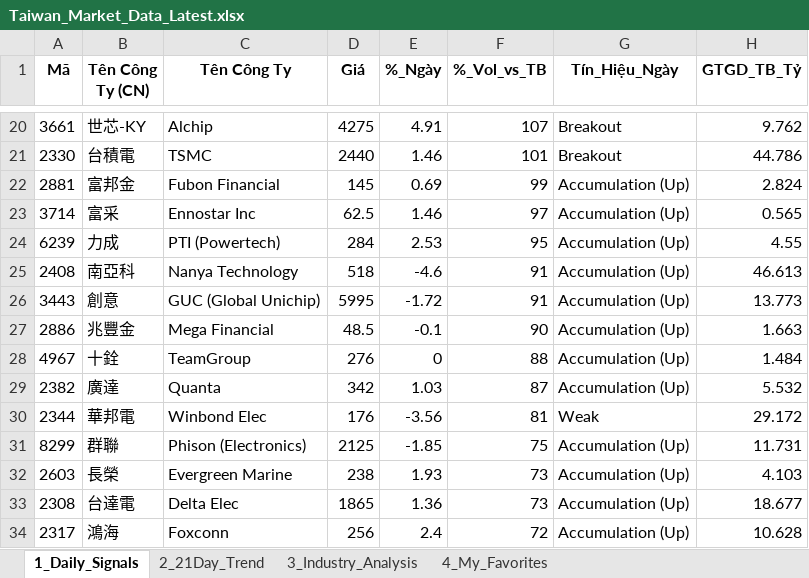
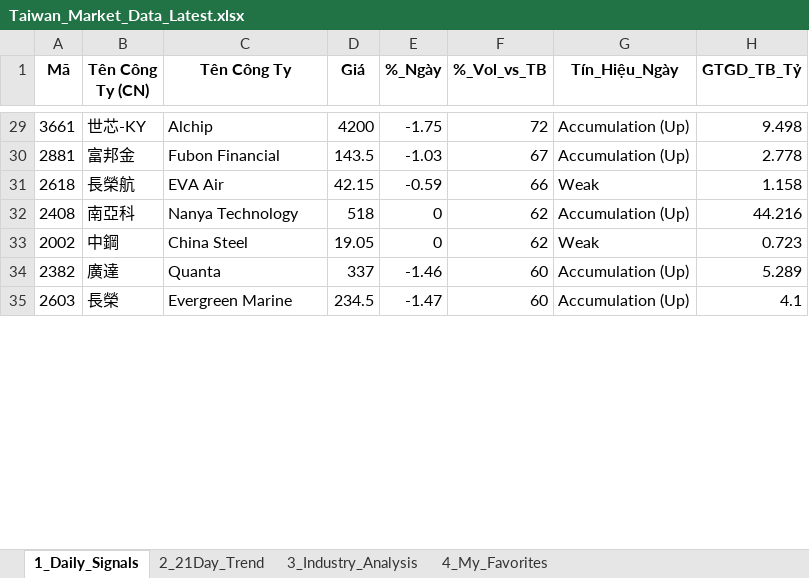
Before and after one commit to chipmoon/dashboard-tw, an Excel workbook: Taiwan_Market_Data_Latest.xlsx, sheet 1_Daily_Signals, drawn as a sheet; only a part is shown, gaps mark what is left out; values as stored, in another font and other column widths than the file's, no borders; removed rows and columns are numbered as before the commit, all else as after; the diff covers the shown part only; the diff names each change by its address in the sheet, - before the commit and + after, or states it on an @@ line.

```diff
--- a/Taiwan_Market_Data_Latest.xlsx (sheet 1_Daily_Signals)
+++ b/Taiwan_Market_Data_Latest.xlsx (sheet 1_Daily_Signals)
-D29 (Giá): 4275
+D29 (Giá): 4200
-E29 (%_Ngày): 4.91
+E29 (%_Ngày): -1.75
-F29 (%_Vol_vs_TB): 107
+F29 (%_Vol_vs_TB): 72
-G29 (Tín_Hiệu_Ngày): Breakout
+G29 (Tín_Hiệu_Ngày): Accumulation (Up)
-H29 (GTGD_TB_Tỷ): 9.762
+H29 (GTGD_TB_Tỷ): 9.498
-row 21: 2330 | 台積電 | TSMC | 2440 | 1.46 | 101 | Breakout | 44.786
-D30 (Giá): 145
+D30 (Giá): 143.5
-E30 (%_Ngày): 0.69
+E30 (%_Ngày): -1.03
-F30 (%_Vol_vs_TB): 99
+F30 (%_Vol_vs_TB): 67
-H30 (GTGD_TB_Tỷ): 2.824
+H30 (GTGD_TB_Tỷ): 2.778
-row 23: 3714 | 富采 | Ennostar Inc | 62.5 | 1.46 | 97 | Accumulation (Up) | 0.565
-row 24: 6239 | 力成 | PTI (Powertech) | 284 | 2.53 | 95 | Accumulation (Up) | 4.55
+row 31: 2618 | 長榮航 | EVA Air | 42.15 | -0.59 | 66 | Weak | 1.158
-E32 (%_Ngày): -4.6
+E32 (%_Ngày): 0
-F32 (%_Vol_vs_TB): 91
+F32 (%_Vol_vs_TB): 62
-H32 (GTGD_TB_Tỷ): 46.613
+H32 (GTGD_TB_Tỷ): 44.216
-row 26: 3443 | 創意 | GUC (Global Unichip) | 5995 | -1.72 | 91 | Accumulation (Up) | 13.773
-row 27: 2886 | 兆豐金 | Mega Financial | 48.5 | -0.1 | 90 | Accumulation (Up) | 1.663
-row 28: 4967 | 十銓 | TeamGroup | 276 | 0 | 88 | Accumulation (Up) | 1.484
+row 33: 2002 | 中鋼 | China Steel | 19.05 | 0 | 62 | Weak | 0.723
-D34 (Giá): 342
+D34 (Giá): 337
-E34 (%_Ngày): 1.03
+E34 (%_Ngày): -1.46
-F34 (%_Vol_vs_TB): 87
+F34 (%_Vol_vs_TB): 60
-H34 (GTGD_TB_Tỷ): 5.532
+H34 (GTGD_TB_Tỷ): 5.289
-row 30: 2344 | 華邦電 | Winbond Elec | 176 | -3.56 | 81 | Weak | 29.172
-row 31: 8299 | 群聯 | Phison (Electronics) | 2125 | -1.85 | 75 | Accumulation (Up) | 11.731
-D35 (Giá): 238
+D35 (Giá): 234.5
-E35 (%_Ngày): 1.93
+E35 (%_Ngày): -1.47
-F35 (%_Vol_vs_TB): 73
+F35 (%_Vol_vs_TB): 60
-H35 (GTGD_TB_Tỷ): 4.103
+H35 (GTGD_TB_Tỷ): 4.1
-row 33: 2308 | 台達電 | Delta Elec | 1865 | 1.36 | 73 | Accumulation (Up) | 18.677
-row 34: 2317 | 鴻海 | Foxconn | 256 | 2.4 | 72 | Accumulation (Up) | 10.628
```
Also changed, not shown: 34 added rows, 26 removed rows and 42 edited cells elsewhere in this sheet, sheet 2_21Day_Trend, sheet 3_Industry_Analysis, sheet 4_My_Favorites.
